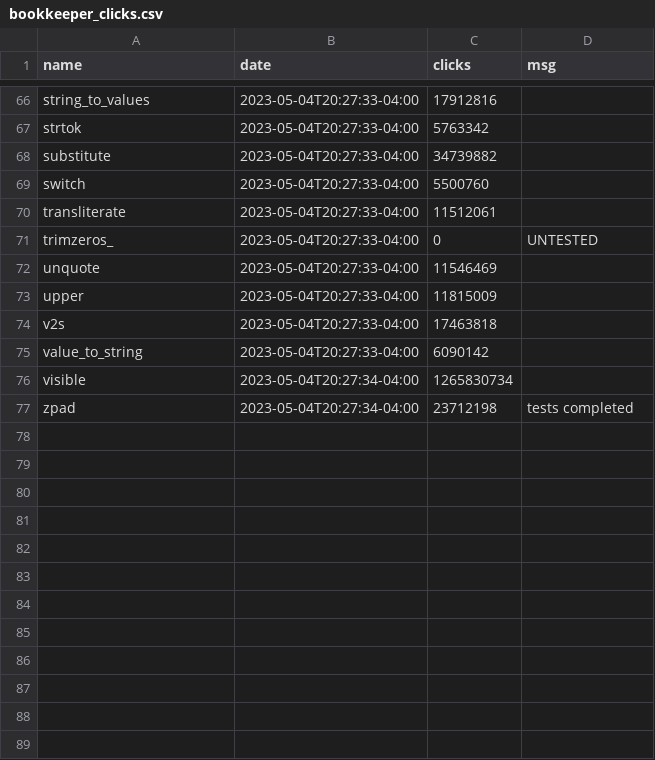
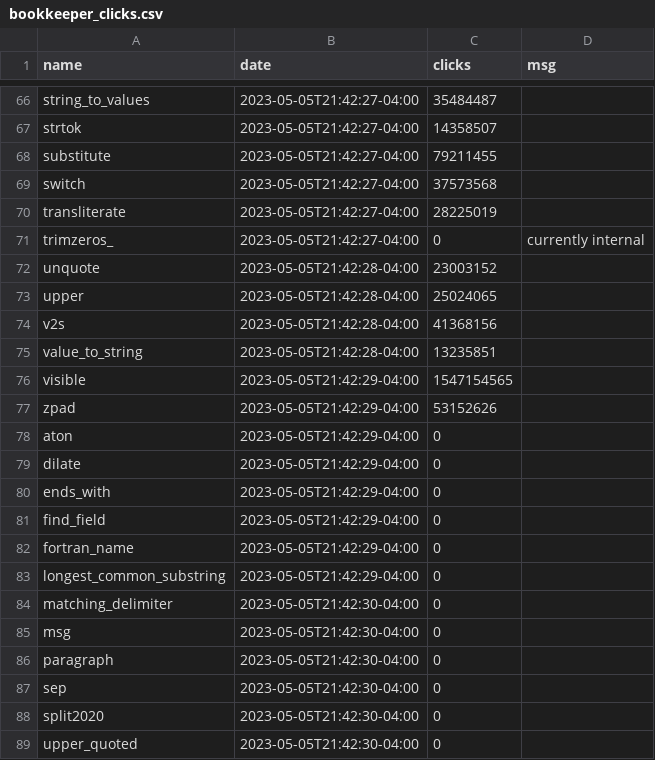
Before and after one commit to urbanjost/M_framework, a CSV file: docs/bookkeeper_clicks.csv, drawn as a sheet; only a part is shown, gaps mark what is left out; the diff covers the shown part only.

Commit message:
example bookkeeper output

```diff
--- a/docs/bookkeeper_clicks.csv
+++ b/docs/bookkeeper_clicks.csv
@@ -66,12 +66,24 @@
-"string_to_values","2023-05-04T20:27:33-04:00","17912816",""
-"strtok","2023-05-04T20:27:33-04:00","5763342",""
-"substitute","2023-05-04T20:27:33-04:00","34739882",""
-"switch","2023-05-04T20:27:33-04:00","5500760",""
-"transliterate","2023-05-04T20:27:33-04:00","11512061",""
-"trimzeros_","2023-05-04T20:27:33-04:00","0","UNTESTED"
-"unquote","2023-05-04T20:27:33-04:00","11546469",""
-"upper","2023-05-04T20:27:33-04:00","11815009",""
-"v2s","2023-05-04T20:27:33-04:00","17463818",""
-"value_to_string","2023-05-04T20:27:33-04:00","6090142",""
-"visible","2023-05-04T20:27:34-04:00","1265830734",""
-"zpad","2023-05-04T20:27:34-04:00","23712198","tests completed"
+"string_to_values","2023-05-05T21:42:27-04:00","35484487",""
+"strtok","2023-05-05T21:42:27-04:00","14358507",""
+"substitute","2023-05-05T21:42:27-04:00","79211455",""
+"switch","2023-05-05T21:42:27-04:00","37573568",""
+"transliterate","2023-05-05T21:42:27-04:00","28225019",""
+"trimzeros_","2023-05-05T21:42:27-04:00","0","currently internal"
+"unquote","2023-05-05T21:42:28-04:00","23003152",""
+"upper","2023-05-05T21:42:28-04:00","25024065",""
+"v2s","2023-05-05T21:42:28-04:00","41368156",""
+"value_to_string","2023-05-05T21:42:28-04:00","13235851",""
+"visible","2023-05-05T21:42:29-04:00","1547154565",""
+"zpad","2023-05-05T21:42:29-04:00","53152626",""
+"aton","2023-05-05T21:42:29-04:00","0",""
+"dilate","2023-05-05T21:42:29-04:00","0",""
+"ends_with","2023-05-05T21:42:29-04:00","0",""
+"find_field","2023-05-05T21:42:29-04:00","0",""
+"fortran_name","2023-05-05T21:42:29-04:00","0",""
+"longest_common_substring","2023-05-05T21:42:29-04:00","0",""
+"matching_delimiter","2023-05-05T21:42:30-04:00","0",""
+"msg","2023-05-05T21:42:30-04:00","0",""
+"paragraph","2023-05-05T21:42:30-04:00","0",""
+"sep","2023-05-05T21:42:30-04:00","0",""
+"split2020","2023-05-05T21:42:30-04:00","0",""
+"upper_quoted","2023-05-05T21:42:30-04:00","0",""
```
Also changed, not shown: 136 edited cells elsewhere in this file, 3 other files.
